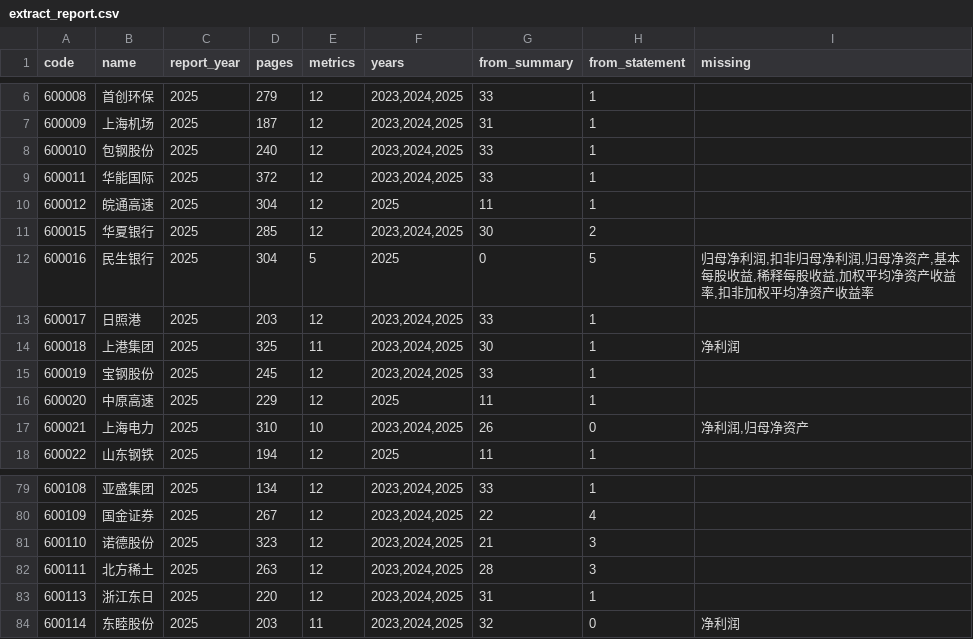
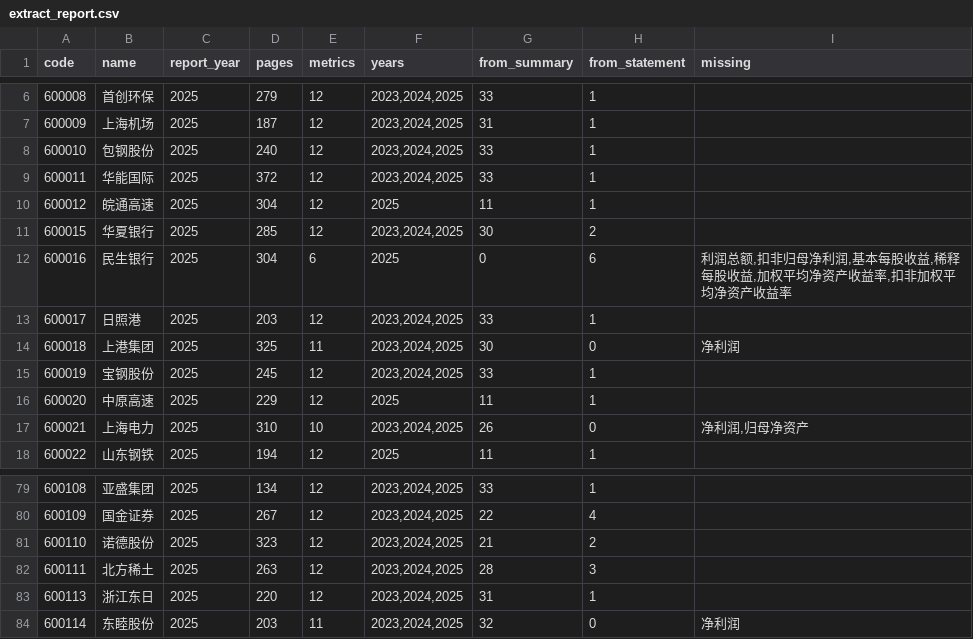
Before and after one commit to nannanness/shrag-rag, a CSV file: data/metrics/extract_report.csv, drawn as a sheet; only a part is shown, gaps mark what is left out; the diff covers the shown part only.

```diff
--- a/data/metrics/extract_report.csv
+++ b/data/metrics/extract_report.csv
@@ -11,5 +11,5 @@
 600015,华夏银行,2025,285,12,"2023,2024,2025",30,2,
-600016,民生银行,2025,304,5,2025,0,5,"归母净利润,扣非归母净利润,归母净资产,基本每股收益,稀释每股收益,加权平均净资产收益率,扣非加权平均净资产收益率"
+600016,民生银行,2025,304,6,2025,0,6,"利润总额,扣非归母净利润,基本每股收益,稀释每股收益,加权平均净资产收益率,扣非加权平均净资产收益率"
 600017,日照港,2025,203,12,"2023,2024,2025",33,1,
-600018,上港集团,2025,325,11,"2023,2024,2025",30,1,净利润
+600018,上港集团,2025,325,11,"2023,2024,2025",30,0,净利润
 600019,宝钢股份,2025,245,12,"2023,2024,2025",33,1,
@@ -80,3 +80,3 @@
 600109,国金证券,2025,267,12,"2023,2024,2025",22,4,
-600110,诺德股份,2025,323,12,"2023,2024,2025",21,3,
+600110,诺德股份,2025,323,12,"2023,2024,2025",21,2,
 600111,北方稀土,2025,263,12,"2023,2024,2025",28,3,
```
Also changed, not shown: 23 edited cells elsewhere in this file, data/meta/metrics_preview.csv, data/meta/quality_report.csv, 17 other files.
